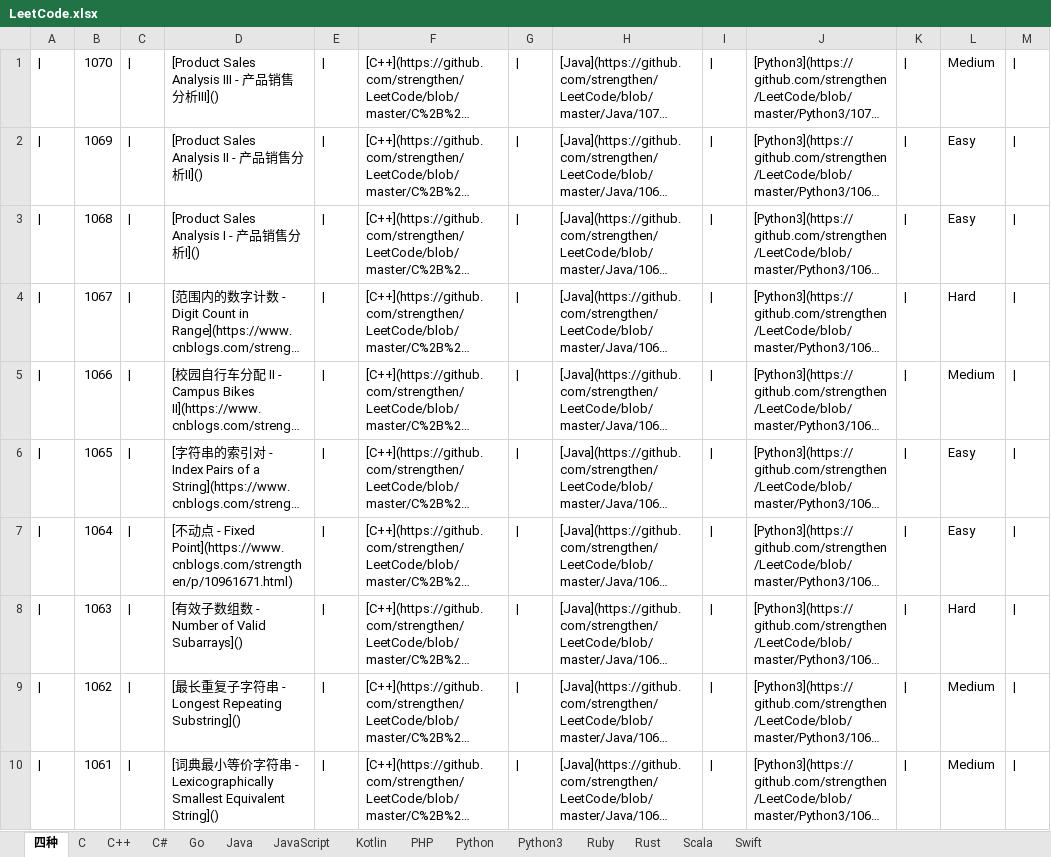
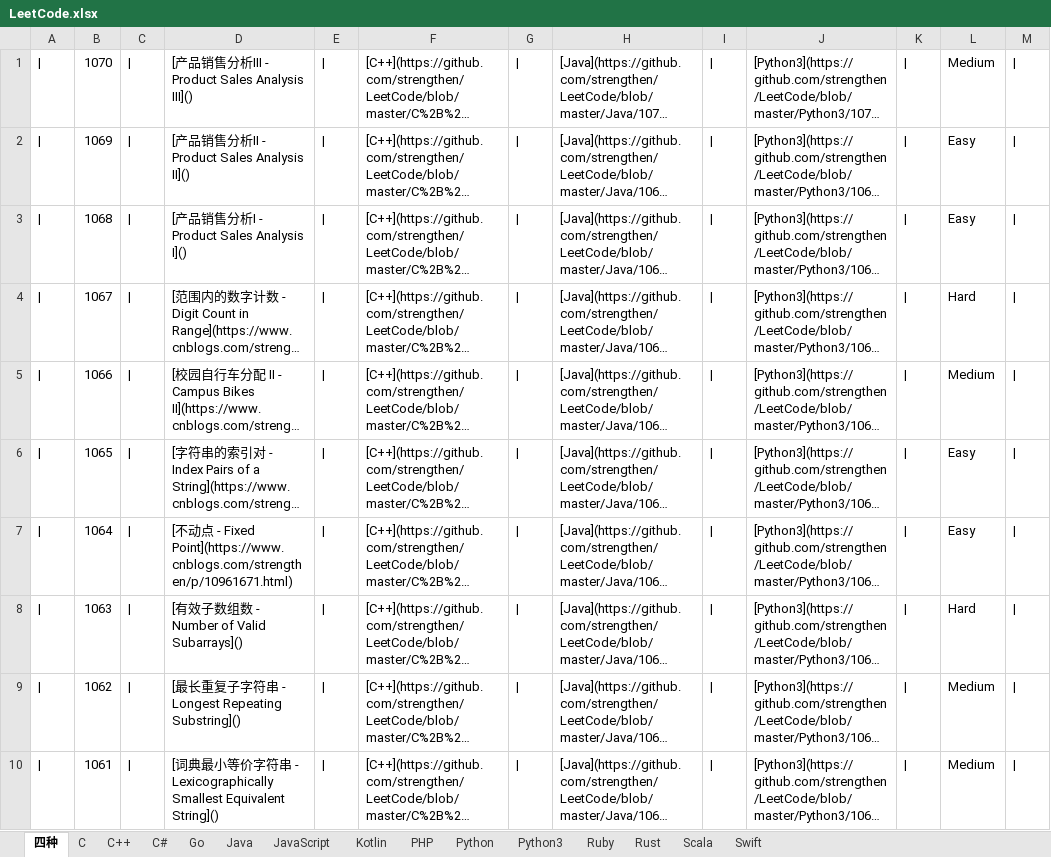
Before and after one commit to strengthen/LeetCode, an Excel workbook: MD/Image/LeetCode.xlsx, sheet 四种, drawn as a sheet; only a part is shown; long unchanged cells end in …; values as stored, in another font and other column widths than the file's, no borders; the diff names each change by its address in the sheet, - before the commit and + after, or states it on an @@ line.

```diff
--- a/MD/Image/LeetCode.xlsx (sheet 四种)
+++ b/MD/Image/LeetCode.xlsx (sheet 四种)
-D1: [Product Sales Analysis III - 产品销售分析III]()
+D1: [产品销售分析III - Product Sales Analysis III]()
-D2: [Product Sales Analysis II - 产品销售分析II]()
+D2: [产品销售分析II - Product Sales Analysis II]()
-D3: [Product Sales Analysis I - 产品销售分析I]()
+D3: [产品销售分析I - Product Sales Analysis I]()
```
Also changed, not shown: 1 other file.
